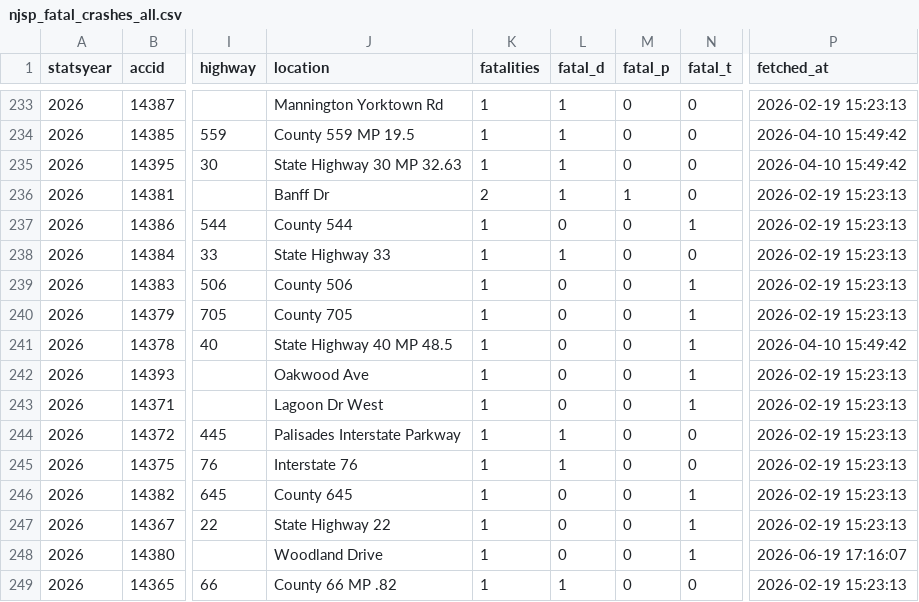
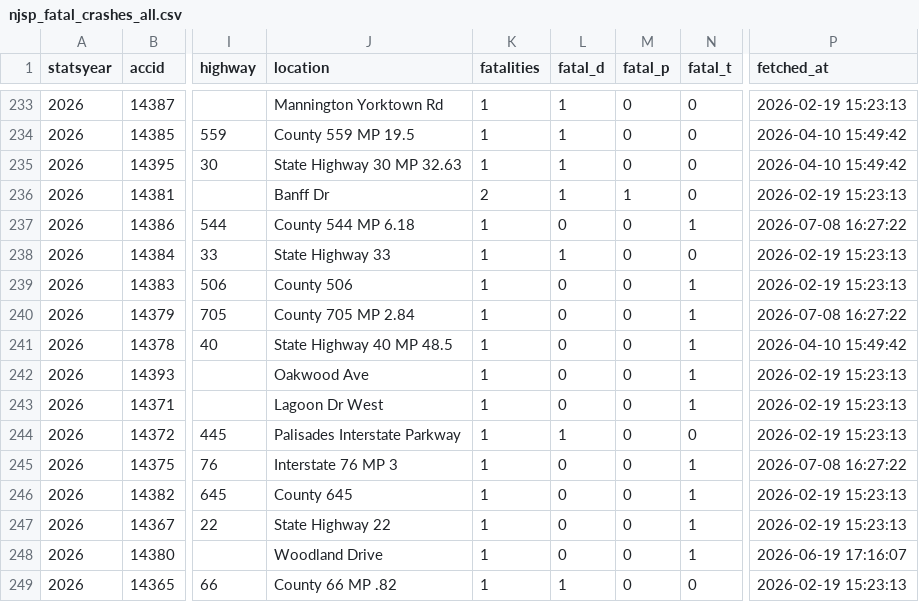
Before and after one commit to unneccesary-roughage/nj-crashes, a CSV file: exports/njsp_fatal_crashes_all.csv, drawn as a sheet; only a part is shown, gaps mark what is left out; the diff names each change by its address in the sheet, - before the commit and + after, or states it on an @@ line.

```diff
--- a/exports/njsp_fatal_crashes_all.csv
+++ b/exports/njsp_fatal_crashes_all.csv
-J237 (location): County 544
+J237 (location): County 544 MP 6.18
-P237 (fetched_at): 2026-02-19 15:23:13
+P237 (fetched_at): 2026-07-08 16:27:22
-J240 (location): County 705
+J240 (location): County 705 MP 2.84
-P240 (fetched_at): 2026-02-19 15:23:13
+P240 (fetched_at): 2026-07-08 16:27:22
-J245 (location): Interstate 76
+J245 (location): Interstate 76 MP 3
-L245 (fatal_d): 1
+L245 (fatal_d): 0
-N245 (fatal_t): 0
+N245 (fatal_t): 1
-P245 (fetched_at): 2026-02-19 15:23:13
+P245 (fetched_at): 2026-07-08 16:27:22
```
Also changed, not shown: 4 other files.
